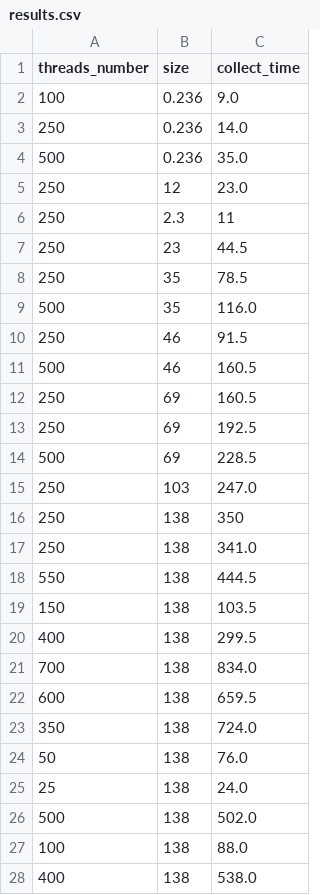
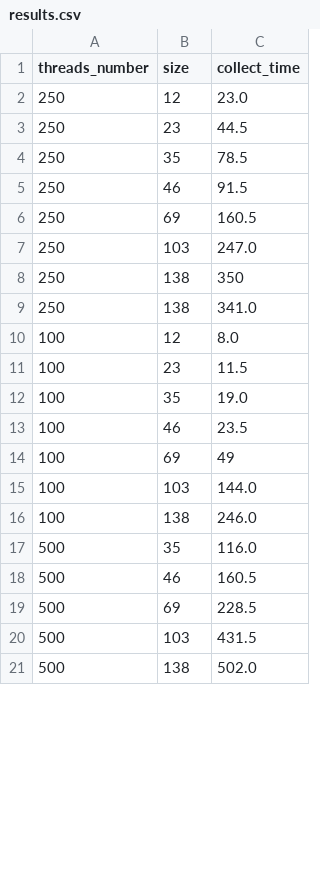
Before and after one commit to leskiw77/datacollector, a CSV file: stats/collect_time/fitFunction/results.csv, drawn as a sheet; only a part is shown; the diff covers the shown part only.

Commit message:
Regresion for collect

```diff
--- a/stats/collect_time/fitFunction/results.csv
+++ b/stats/collect_time/fitFunction/results.csv
@@ -1,15 +1,7 @@
 threads_number,size,collect_time
-100,0.236,9.0
-250,0.236,14.0
-500,0.236,35.0
 250,12,23.0
-250,2.3,11
 250,23,44.5
 250,35,78.5
-500,35,116.0
 250,46,91.5
-500,46,160.5
 250,69,160.5
-250,69,192.5
-500,69,228.5
 250,103,247.0
@@ -17,12 +9,13 @@ threads_number,size,collect_time
 250,138,341.0
-550,138,444.5
-150,138,103.5
-400,138,299.5
-700,138,834.0
-600,138,659.5
-350,138,724.0
-50,138,76.0
-25,138,24.0
+100,12,8.0
+100,23,11.5
+100,35,19.0
+100,46,23.5
+100,69,49
+100,103,144.0
+100,138,246.0
+500,35,116.0
+500,46,160.5
+500,69,228.5
+500,103,431.5
 500,138,502.0
-100,138,88.0
-400,138,538.0
```
Also changed, not shown: 10 added rows and 3 removed rows elsewhere in this file, 2 other files.
